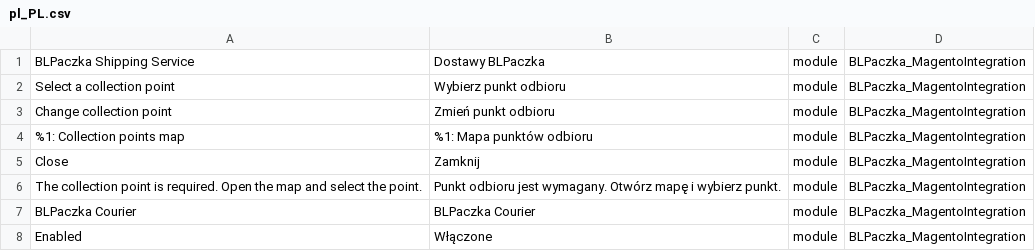
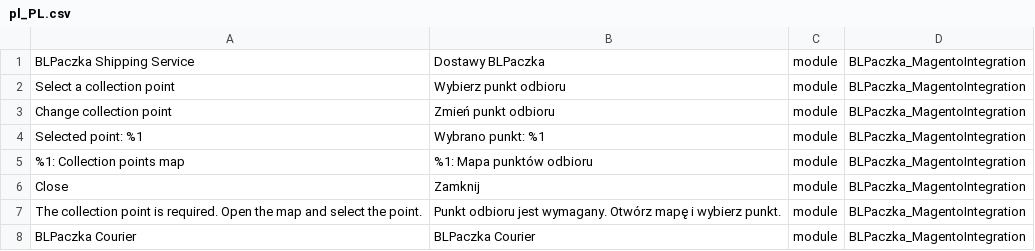
Before and after one commit to groomershop/blpaczka, a CSV file: i18n/pl_PL.csv, drawn as a sheet; only a part is shown; the shorter side is filled out with more unchanged rows; the diff names each change by its address in the sheet, - before the commit and + after, or states it on an @@ line.

Commit message:
Add point ID to button name

```diff
--- a/i18n/pl_PL.csv
+++ b/i18n/pl_PL.csv
+row 4: Selected point: %1 | Wybrano punkt: %1 | module | BLPaczka_MagentoIntegration
```
Also changed, not shown: 1 other file.
